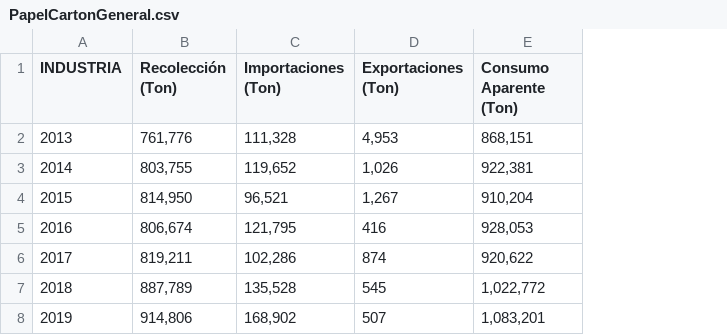
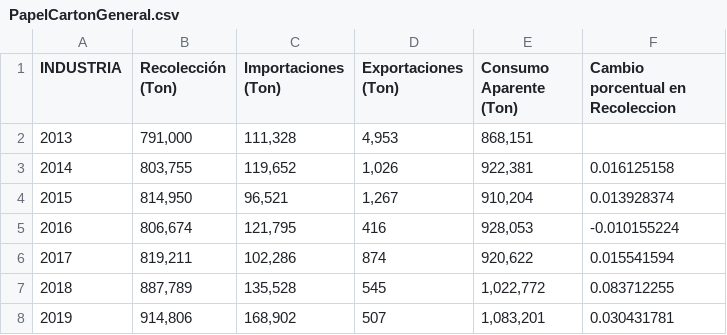
Before and after one commit to carlosdonado10/valopes_open_data, a CSV file: PapelCartonGeneral.csv, drawn as a sheet; the diff names each change by its address in the sheet, - before the commit and + after, or states it on an @@ line.

Commit message:
added percent chande to recolection

```diff
--- a/PapelCartonGeneral.csv
+++ b/PapelCartonGeneral.csv
+column F (Cambio porcentual en Recoleccion), rows 3-8: 0.016125158 | 0.013928374 | -0.010155224 | 0.015541594 | 0.083712255 | 0.030431781
-B2 (Recolección (Ton)): 761,776
+B2 (Recolección (Ton)): 791,000
```
